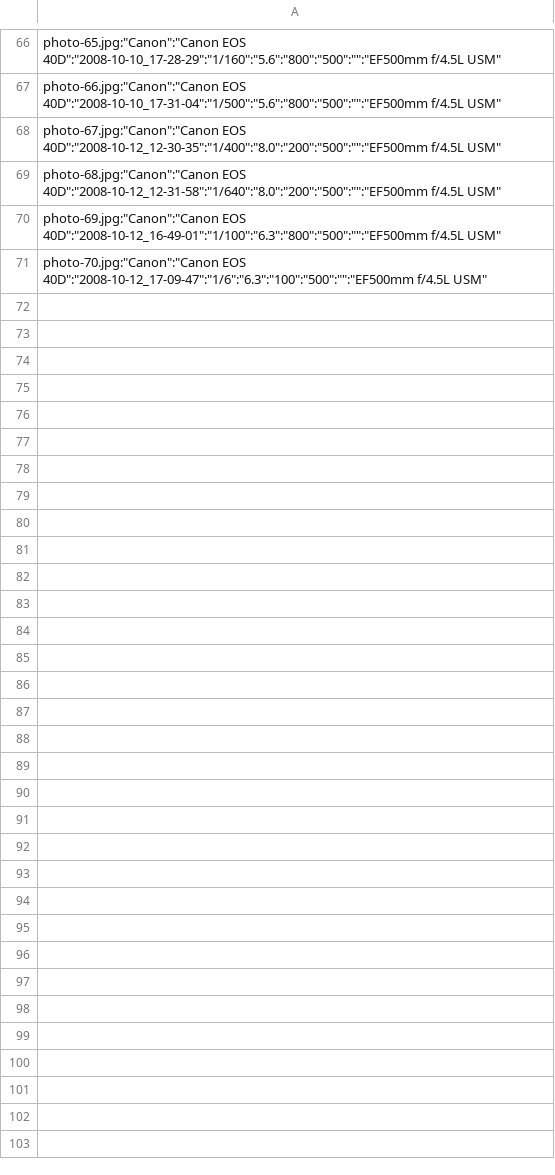
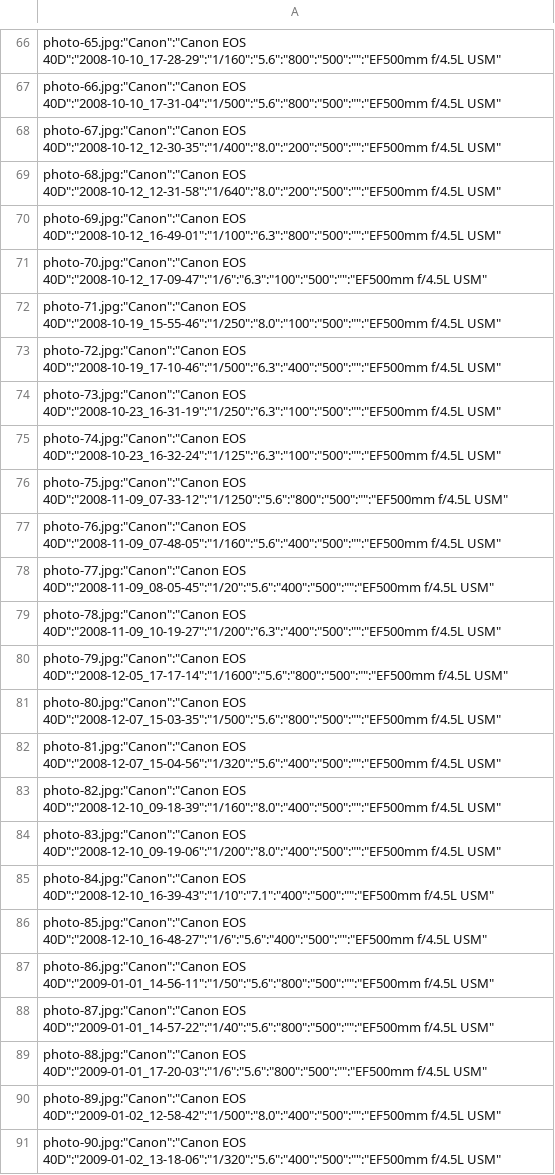
Before and after one commit to bbirdnok/bbirdnok.com, a CSV file: exif.csv, drawn as a sheet; only a part is shown, gaps mark what is left out.

Commit message:
feat: add 20 new photos (71-90) — 11 new species + 3 species gain photos, fix Collared Kingfisher Thai name

```diff
--- a/exif.csv
+++ b/exif.csv
@@ -71 +71,21 @@
 "photo-70.jpg":"Canon":"Canon EOS 40D":"2008-10-12_17-09-47":"1/6":"6.3":"100":"500":"":"EF500mm f/4.5L USM"
+"photo-71.jpg":"Canon":"Canon EOS 40D":"2008-10-19_15-55-46":"1/250":"8.0":"100":"500":"":"EF500mm f/4.5L USM"
+"photo-72.jpg":"Canon":"Canon EOS 40D":"2008-10-19_17-10-46":"1/500":"6.3":"400":"500":"":"EF500mm f/4.5L USM"
+"photo-73.jpg":"Canon":"Canon EOS 40D":"2008-10-23_16-31-19":"1/250":"6.3":"100":"500":"":"EF500mm f/4.5L USM"
+"photo-74.jpg":"Canon":"Canon EOS 40D":"2008-10-23_16-32-24":"1/125":"6.3":"100":"500":"":"EF500mm f/4.5L USM"
+"photo-75.jpg":"Canon":"Canon EOS 40D":"2008-11-09_07-33-12":"1/1250":"5.6":"800":"500":"":"EF500mm f/4.5L USM"
+"photo-76.jpg":"Canon":"Canon EOS 40D":"2008-11-09_07-48-05":"1/160":"5.6":"400":"500":"":"EF500mm f/4.5L USM"
+"photo-77.jpg":"Canon":"Canon EOS 40D":"2008-11-09_08-05-45":"1/20":"5.6":"400":"500":"":"EF500mm f/4.5L USM"
+"photo-78.jpg":"Canon":"Canon EOS 40D":"2008-11-09_10-19-27":"1/200":"6.3":"400":"500":"":"EF500mm f/4.5L USM"
+"photo-79.jpg":"Canon":"Canon EOS 40D":"2008-12-05_17-17-14":"1/1600":"5.6":"800":"500":"":"EF500mm f/4.5L USM"
+"photo-80.jpg":"Canon":"Canon EOS 40D":"2008-12-07_15-03-35":"1/500":"5.6":"800":"500":"":"EF500mm f/4.5L USM"
+"photo-81.jpg":"Canon":"Canon EOS 40D":"2008-12-07_15-04-56":"1/320":"5.6":"400":"500":"":"EF500mm f/4.5L USM"
+"photo-82.jpg":"Canon":"Canon EOS 40D":"2008-12-10_09-18-39":"1/160":"8.0":"400":"500":"":"EF500mm f/4.5L USM"
+"photo-83.jpg":"Canon":"Canon EOS 40D":"2008-12-10_09-19-06":"1/200":"8.0":"400":"500":"":"EF500mm f/4.5L USM"
+"photo-84.jpg":"Canon":"Canon EOS 40D":"2008-12-10_16-39-43":"1/10":"7.1":"400":"500":"":"EF500mm f/4.5L USM"
+"photo-85.jpg":"Canon":"Canon EOS 40D":"2008-12-10_16-48-27":"1/6":"5.6":"400":"500":"":"EF500mm f/4.5L USM"
+"photo-86.jpg":"Canon":"Canon EOS 40D":"2009-01-01_14-56-11":"1/50":"5.6":"800":"500":"":"EF500mm f/4.5L USM"
+"photo-87.jpg":"Canon":"Canon EOS 40D":"2009-01-01_14-57-22":"1/40":"5.6":"800":"500":"":"EF500mm f/4.5L USM"
+"photo-88.jpg":"Canon":"Canon EOS 40D":"2009-01-01_17-20-03":"1/6":"5.6":"800":"500":"":"EF500mm f/4.5L USM"
+"photo-89.jpg":"Canon":"Canon EOS 40D":"2009-01-02_12-58-42":"1/500":"8.0":"400":"500":"":"EF500mm f/4.5L USM"
+"photo-90.jpg":"Canon":"Canon EOS 40D":"2009-01-02_13-18-06":"1/320":"5.6":"400":"500":"":"EF500mm f/4.5L USM"
```
Also changed, not shown: 21 other files.
